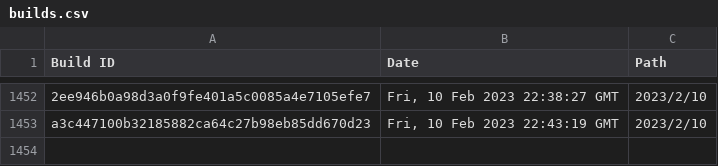
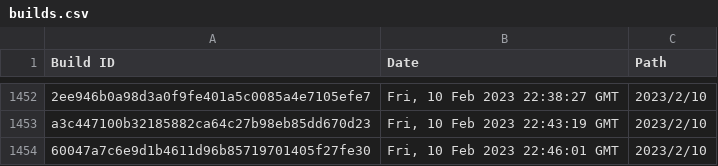
Before and after one commit to Discord-Build-Logger/Builds, a CSV file: builds.csv, drawn as a sheet; only a part is shown, gaps mark what is left out.

Commit message:
Add build: 60047a7c6e9d1b4611d96b85719701405f27fe30

```diff
--- a/builds.csv
+++ b/builds.csv
@@ -1453 +1453,2 @@ Build ID,Date,Path
 "a3c447100b32185882ca64c27b98eb85dd670d23","Fri, 10 Feb 2023 22:43:19 GMT","2023/2/10"
+"60047a7c6e9d1b4611d96b85719701405f27fe30","Fri, 10 Feb 2023 22:46:01 GMT","2023/2/10"
```
Also changed, not shown: 2 other files.
